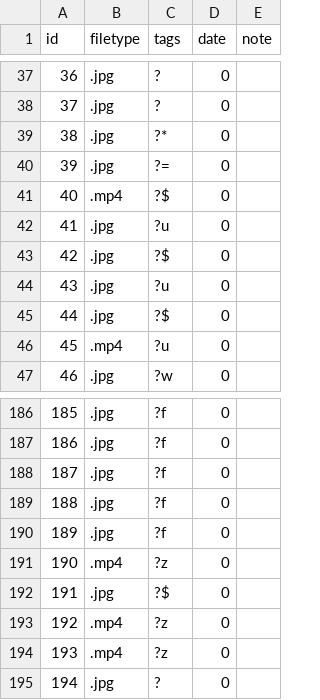
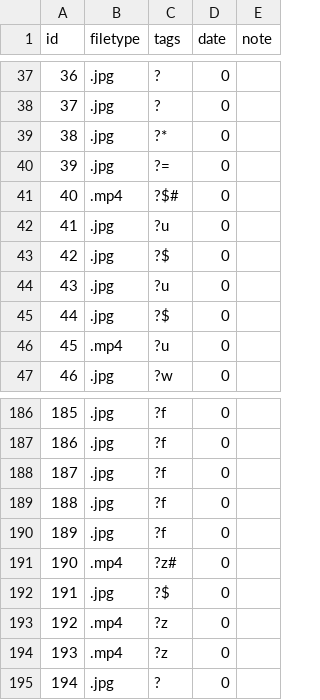
Before and after one commit to qu3stion-archive/qu3stion-archive.github.io, a CSV file: media.csv, drawn as a sheet; only a part is shown, gaps mark what is left out.

```diff
--- a/media.csv
+++ b/media.csv
@@ -40,3 +40,3 @@ id,filetype,tags,date,note
 39,.jpg,?=,0,
-40,.mp4,?$,0,
+40,.mp4,?$#,0,
 41,.jpg,?u,0,
@@ -190,3 +190,3 @@ id,filetype,tags,date,note
 189,.jpg,?f,0,
-190,.mp4,?z,0,
+190,.mp4,?z#,0,
 191,.jpg,?$,0,
```
Also changed, not shown: 3 other files.
